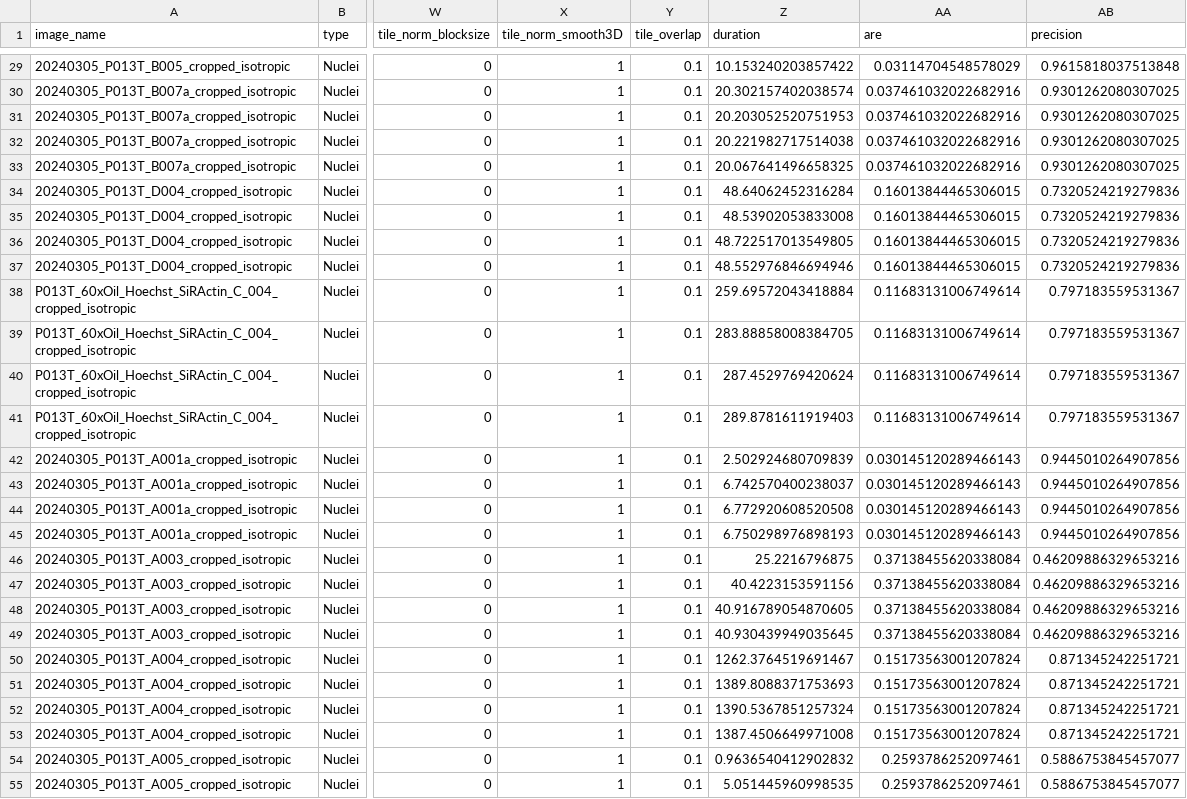
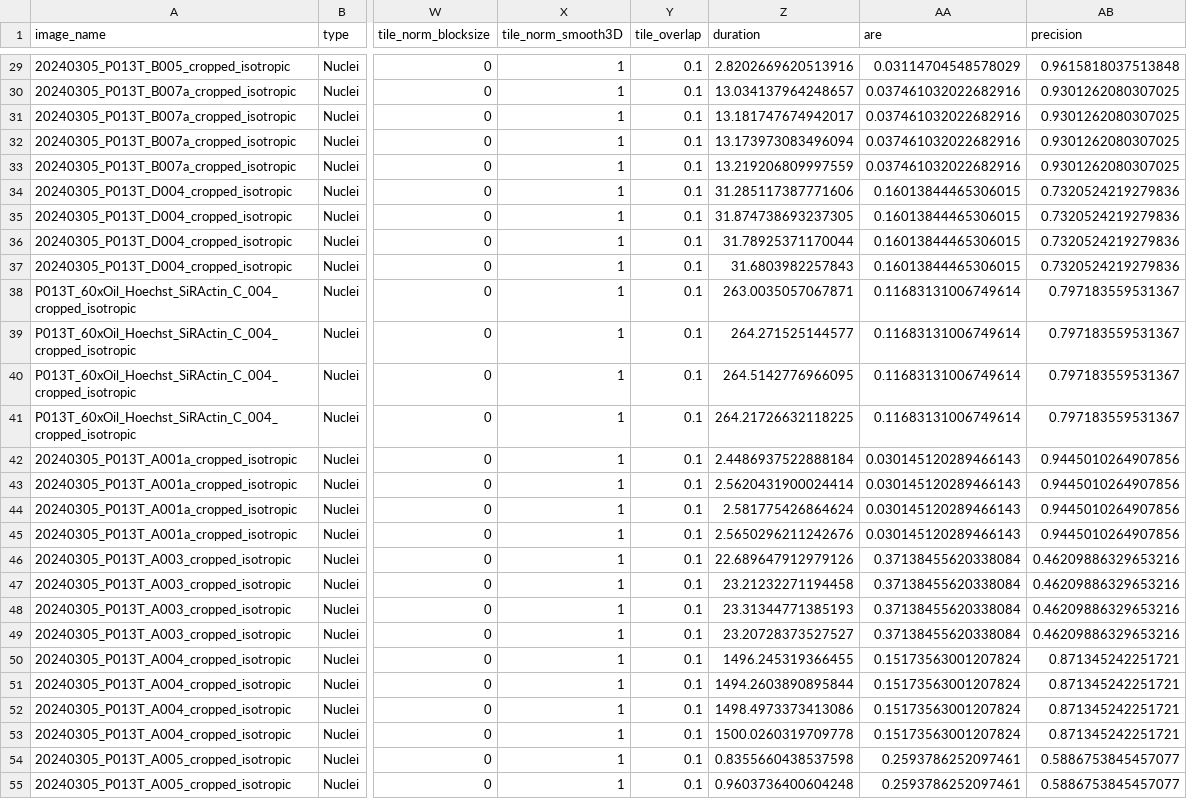
Before and after one commit to mario-koddenbrock/cellpose-adapt, a CSV file: results/P013T/experiments_2_channel.csv, drawn as a sheet; only a part is shown, gaps mark what is left out; the diff covers the shown part only; the diff names each change by its address in the sheet, - before the commit and + after, or states it on an @@ line.

```diff
--- a/results/P013T/experiments_2_channel.csv
+++ b/results/P013T/experiments_2_channel.csv
-Z29 (duration): 10.153240203857422
+Z29 (duration): 2.8202669620513916
-Z30 (duration): 20.302157402038574
+Z30 (duration): 13.034137964248657
-Z31 (duration): 20.203052520751953
+Z31 (duration): 13.181747674942017
-Z32 (duration): 20.221982717514038
+Z32 (duration): 13.173973083496094
-Z33 (duration): 20.067641496658325
+Z33 (duration): 13.219206809997559
-Z34 (duration): 48.64062452316284
+Z34 (duration): 31.285117387771606
-Z35 (duration): 48.53902053833008
+Z35 (duration): 31.874738693237305
-Z36 (duration): 48.722517013549805
+Z36 (duration): 31.78925371170044
-Z37 (duration): 48.552976846694946
+Z37 (duration): 31.6803982257843
-Z38 (duration): 259.69572043418884
+Z38 (duration): 263.0035057067871
-Z39 (duration): 283.88858008384705
+Z39 (duration): 264.271525144577
-Z40 (duration): 287.4529769420624
+Z40 (duration): 264.5142776966095
-Z41 (duration): 289.8781611919403
+Z41 (duration): 264.21726632118225
-Z42 (duration): 2.502924680709839
+Z42 (duration): 2.4486937522888184
-Z43 (duration): 6.742570400238037
+Z43 (duration): 2.5620431900024414
-Z44 (duration): 6.772920608520508
+Z44 (duration): 2.581775426864624
-Z45 (duration): 6.750298976898193
+Z45 (duration): 2.5650296211242676
-Z46 (duration): 25.2216796875
+Z46 (duration): 22.689647912979126
-Z47 (duration): 40.4223153591156
+Z47 (duration): 23.21232271194458
-Z48 (duration): 40.916789054870605
+Z48 (duration): 23.31344771385193
-Z49 (duration): 40.930439949035645
+Z49 (duration): 23.20728373527527
-Z50 (duration): 1262.3764519691467
+Z50 (duration): 1496.245319366455
-Z51 (duration): 1389.8088371753693
+Z51 (duration): 1494.2603890895844
-Z52 (duration): 1390.5367851257324
+Z52 (duration): 1498.4973373413086
-Z53 (duration): 1387.4506649971008
+Z53 (duration): 1500.0260319709778
-Z54 (duration): 0.9636540412902832
+Z54 (duration): 0.8355660438537598
-Z55 (duration): 5.051445960998535
+Z55 (duration): 0.9603736400604248
```
Also changed, not shown: 45 edited cells elsewhere in this file, results/P013T/experiments_1_models.csv, results/P013T/experiments_4_diameter.csv, 6 other files.
